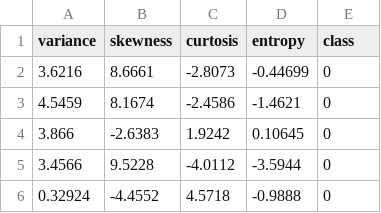
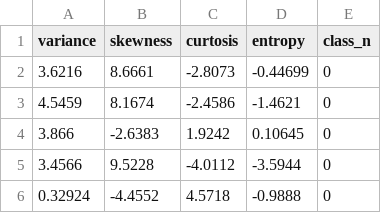
Before and after one commit to kritsanapong56/data-set, a CSV file: banknote.csv, drawn as a sheet; only a part is shown.

Commit message:
Update banknote.csv

```diff
--- a/banknote.csv
+++ b/banknote.csv
@@ -1,2 +1,2 @@
-variance,skewness,curtosis,entropy,class
+variance,skewness,curtosis,entropy,class_n
 3.6216,8.6661,-2.8073,-0.44699,0
```
